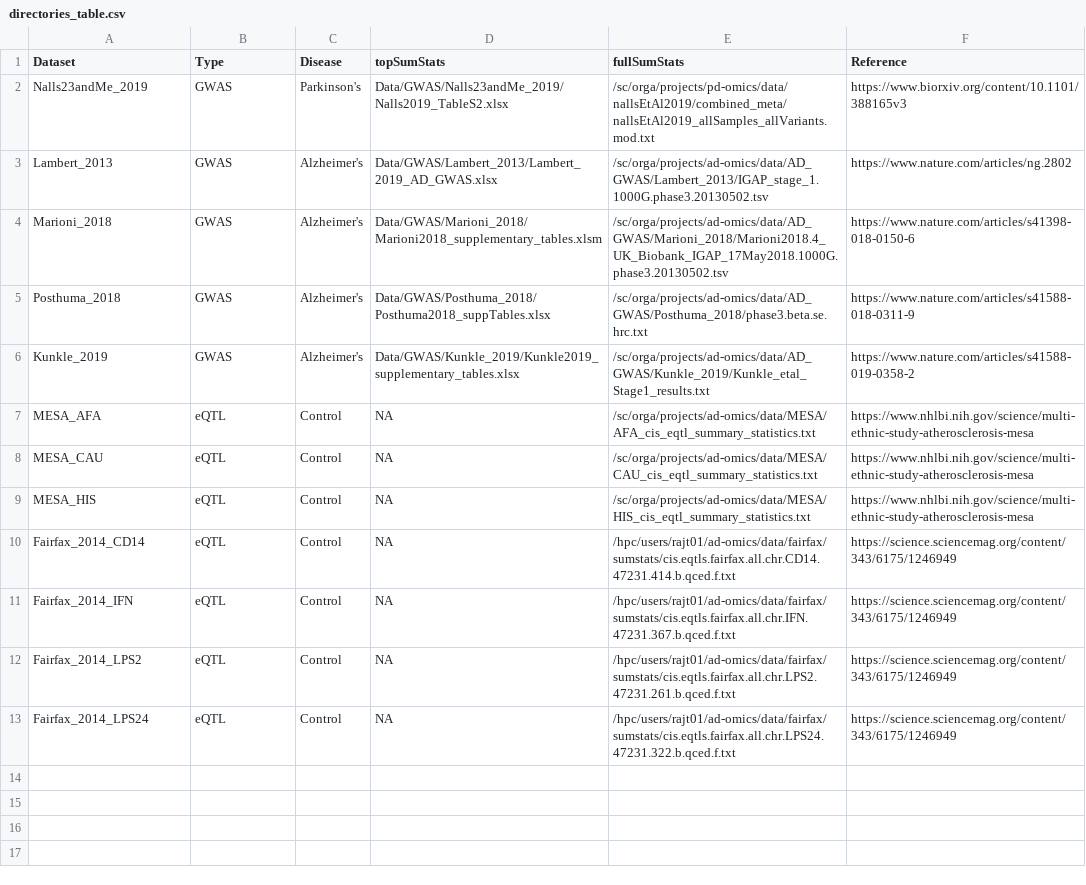
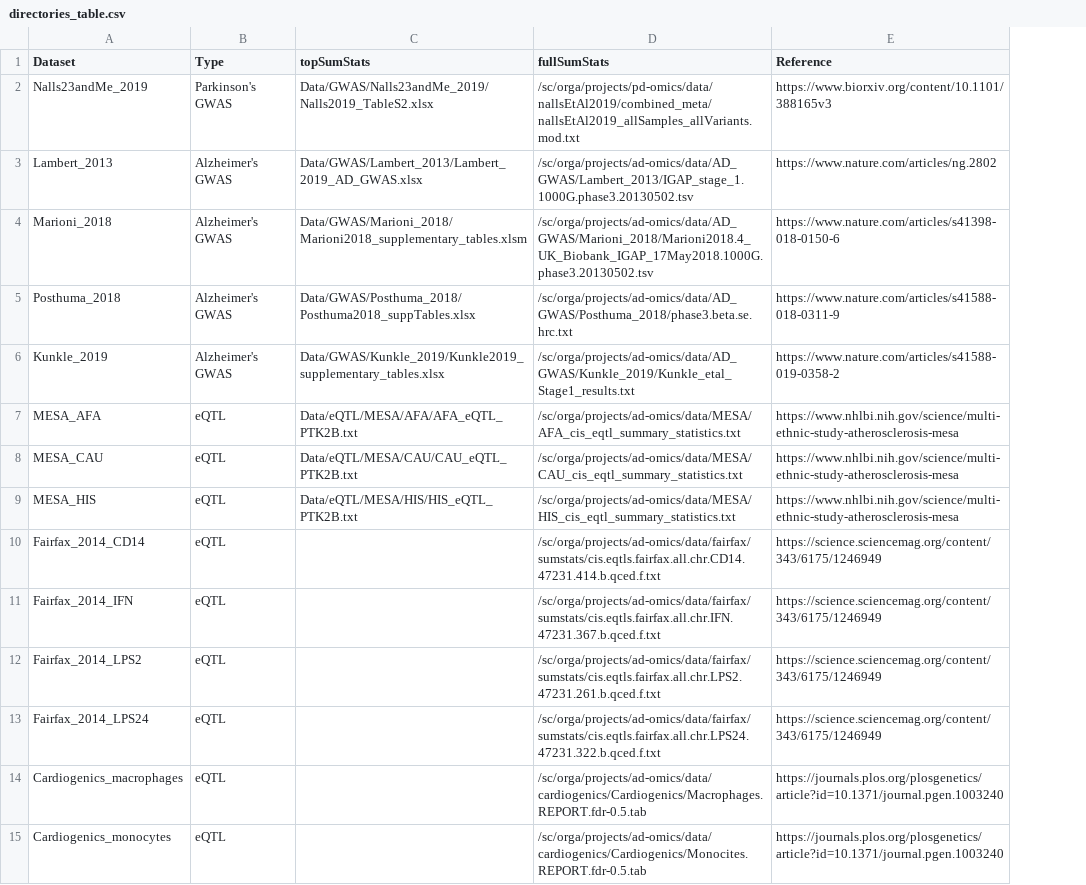
Before and after one commit to RajLabMSSM/Fine_Mapping, a CSV file: Data/directories_table.csv, drawn as a sheet; only a part is shown; removed rows and columns are numbered as before the commit, all else as after; the diff covers the shown part only; the diff names each change by its address in the sheet, - before the commit and + after, or states it on an @@ line.

```diff
--- a/Data/directories_table.csv
+++ b/Data/directories_table.csv
-column C (Disease), rows 2-13: Parkinson's | Alzheimer's | Alzheimer's | Alzheimer's | Alzheimer's | Control | Control | Control | Control | Control | Control | Control
-B2 (Type): GWAS
+B2 (Type): Parkinson's GWAS
-B3:B6 (Type): GWAS
+B3:B6 (Type): Alzheimer's GWAS
-C7 (topSumStats): NA
+C7 (topSumStats): Data/eQTL/MESA/AFA/AFA_eQTL_PTK2B.txt
-C8 (topSumStats): NA
+C8 (topSumStats): Data/eQTL/MESA/CAU/CAU_eQTL_PTK2B.txt
-C9 (topSumStats): NA
+C9 (topSumStats): Data/eQTL/MESA/HIS/HIS_eQTL_PTK2B.txt
-C10:C13 (topSumStats): NA
+C10:C13 (topSumStats): (empty)
-D10 (fullSumStats): /hpc/users/rajt01/ad-omics/data/fairfax/sumstats/cis.eqtls.fairfax.all.chr.CD14.47231.414.b.qced.f.txt
+D10 (fullSumStats): /sc/orga/projects/ad-omics/data/fairfax/sumstats/cis.eqtls.fairfax.all.chr.CD14.47231.414.b.qced.f.txt
-D11 (fullSumStats): /hpc/users/rajt01/ad-omics/data/fairfax/sumstats/cis.eqtls.fairfax.all.chr.IFN.47231.367.b.qced.f.txt
+D11 (fullSumStats): /sc/orga/projects/ad-omics/data/fairfax/sumstats/cis.eqtls.fairfax.all.chr.IFN.47231.367.b.qced.f.txt
-D12 (fullSumStats): /hpc/users/rajt01/ad-omics/data/fairfax/sumstats/cis.eqtls.fairfax.all.chr.LPS2.47231.261.b.qced.f.txt
+D12 (fullSumStats): /sc/orga/projects/ad-omics/data/fairfax/sumstats/cis.eqtls.fairfax.all.chr.LPS2.47231.261.b.qced.f.txt
-D13 (fullSumStats): /hpc/users/rajt01/ad-omics/data/fairfax/sumstats/cis.eqtls.fairfax.all.chr.LPS24.47231.322.b.qced.f.txt
+D13 (fullSumStats): /sc/orga/projects/ad-omics/data/fairfax/sumstats/cis.eqtls.fairfax.all.chr.LPS24.47231.322.b.qced.f.txt
+row 14: Cardiogenics_macrophages | eQTL |  | /sc/orga/projects/ad-omics/data/cardiogenics/Cardiogenics/Macrophages.REPORT.fdr-0.5.tab | https://journals.plos.org/plosgenetics/article?id=10.1371/journal.pgen.1003240
+row 15: Cardiogenics_monocytes | eQTL |  | /sc/orga/projects/ad-omics/data/cardiogenics/Cardiogenics/Monocites.REPORT.fdr-0.5.tab | https://journals.plos.org/plosgenetics/article?id=10.1371/journal.pgen.1003240
```
Also changed, not shown: 15 added rows elsewhere in this file, 1 other file.
